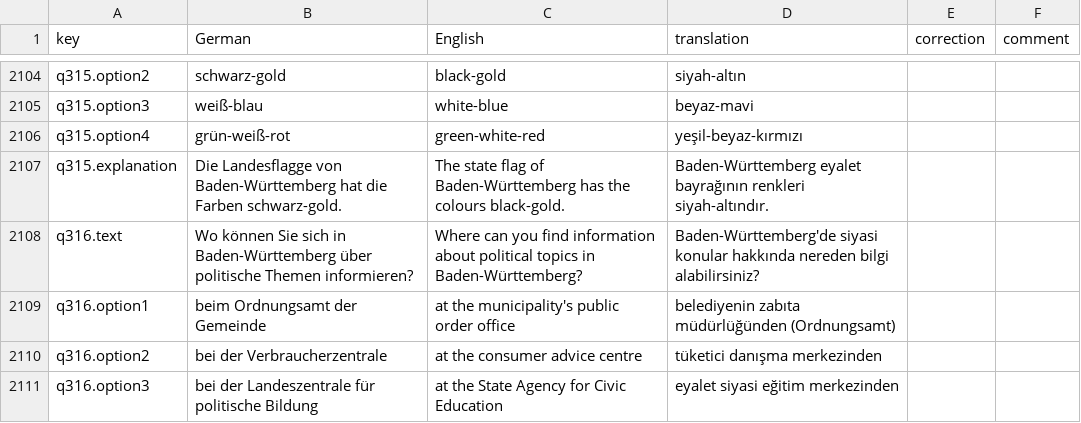
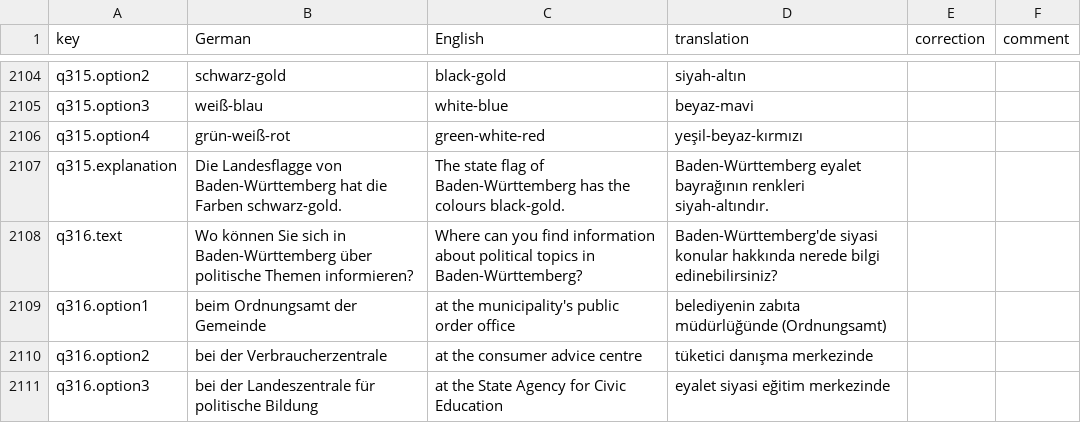
Before and after one commit to thelivinsine/eib-quiz, a CSV file: docs/translations/tr-review.csv, drawn as a sheet; only a part is shown, gaps mark what is left out; the diff covers the shown part only.

```diff
--- a/docs/translations/tr-review.csv
+++ b/docs/translations/tr-review.csv
@@ -2107,5 +2107,5 @@
 "q315.explanation","Die Landesflagge von Baden-Württemberg hat die Farben schwarz-gold.","The state flag of Baden-Württemberg has the colours black-gold.","Baden-Württemberg eyalet bayrağının renkleri siyah-altındır.","",""
-"q316.text","Wo können Sie sich in Baden-Württemberg über politische Themen informieren?","Where can you find information about political topics in Baden-Württemberg?","Baden-Württemberg'de siyasi konular hakkında nereden bilgi alabilirsiniz?","",""
-"q316.option1","beim Ordnungsamt der Gemeinde","at the municipality's public order office","belediyenin zabıta müdürlüğünden (Ordnungsamt)","",""
-"q316.option2","bei der Verbraucherzentrale","at the consumer advice centre","tüketici danışma merkezinden","",""
-"q316.option3","bei der Landeszentrale für politische Bildung","at the State Agency for Civic Education","eyalet siyasi eğitim merkezinden","",""
+"q316.text","Wo können Sie sich in Baden-Württemberg über politische Themen informieren?","Where can you find information about political topics in Baden-Württemberg?","Baden-Württemberg'de siyasi konular hakkında nerede bilgi edinebilirsiniz?","",""
+"q316.option1","beim Ordnungsamt der Gemeinde","at the municipality's public order office","belediyenin zabıta müdürlüğünde (Ordnungsamt)","",""
+"q316.option2","bei der Verbraucherzentrale","at the consumer advice centre","tüketici danışma merkezinde","",""
+"q316.option3","bei der Landeszentrale für politische Bildung","at the State Agency for Civic Education","eyalet siyasi eğitim merkezinde","",""
```
Also changed, not shown: 62 edited cells elsewhere in this file, docs/translations/ar-review.csv, docs/translations/ru-review.csv, 5 other files.
